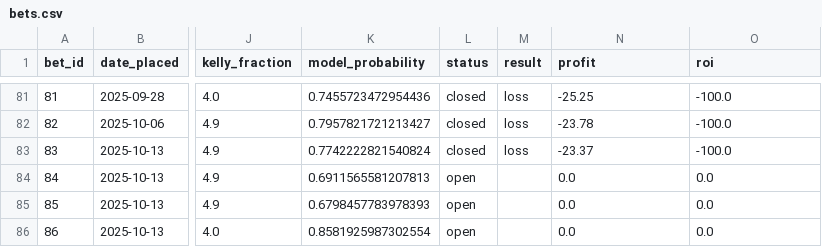
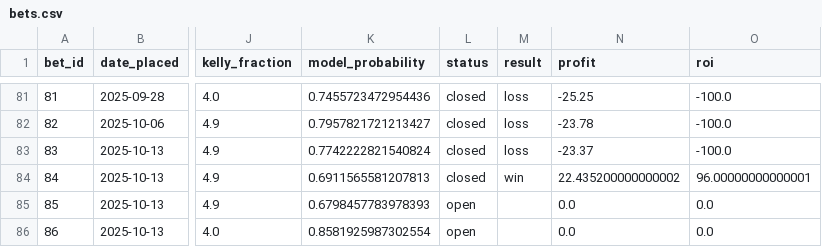
Before and after one commit to narvall018/ufc_predictor, a CSV file: bets/bets.csv, drawn as a sheet; only a part is shown, gaps mark what is left out; the diff names each change by its address in the sheet, - before the commit and + after, or states it on an @@ line.

Commit message:
Update bet #84 result: win

```diff
--- a/bets/bets.csv
+++ b/bets/bets.csv
-L84 (status): open
+L84 (status): closed
-M84 (result): (empty)
+M84 (result): win
-N84 (profit): 0.0
+N84 (profit): 22.435200000000002
-O84 (roi): 0.0
+O84 (roi): 96.00000000000001
```
